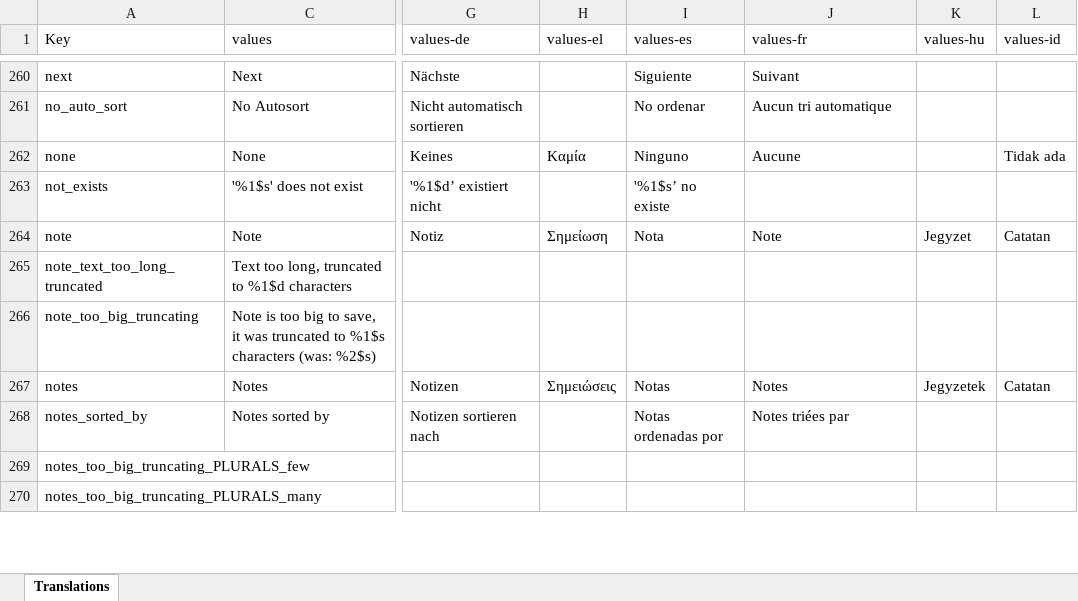
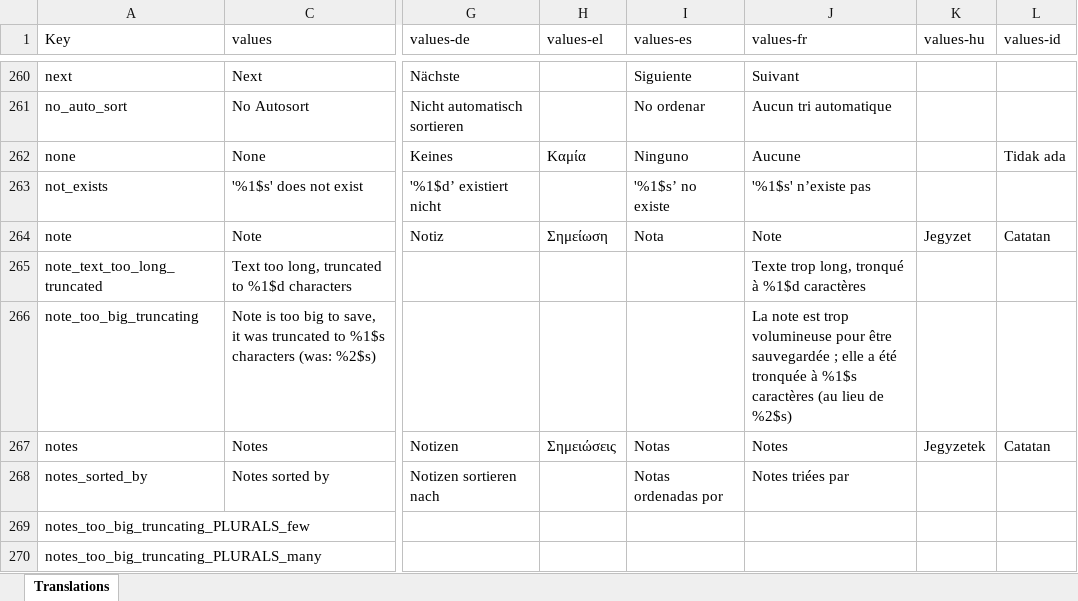
Before and after one commit to ulibte/ulibteNotallyX, an Excel workbook: app/translations.xlsx, sheet Translations, drawn as a sheet; only a part is shown, gaps mark what is left out; values as stored, in another font and other column widths than the file's, no cell formats; charts and pictures not drawn; the diff covers the shown part only; the diff names each change by its address in the sheet, - before the commit and + after, or states it on an @@ line.

```diff
--- a/app/translations.xlsx (sheet Translations)
+++ b/app/translations.xlsx (sheet Translations)
-J263 (values-fr): (empty)
+J263 (values-fr): '%1$s' n’existe pas
-J265 (values-fr): (empty)
+J265 (values-fr): Texte trop long, tronqué à %1$d caractères
-J266 (values-fr): (empty)
+J266 (values-fr): La note est trop volumineuse pour être sauvegardée ; elle a été tronquée à %1$s caractères (au lieu de %2$s)
```
Also changed, not shown: 22 edited cells elsewhere in this sheet, cell formats, 1 other file.
